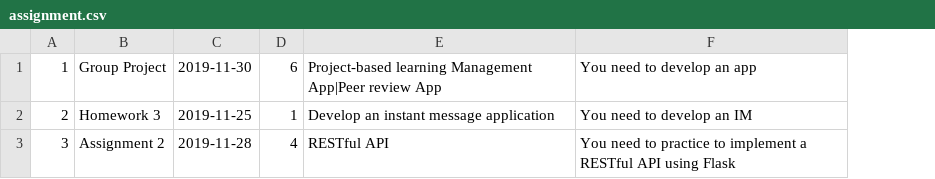
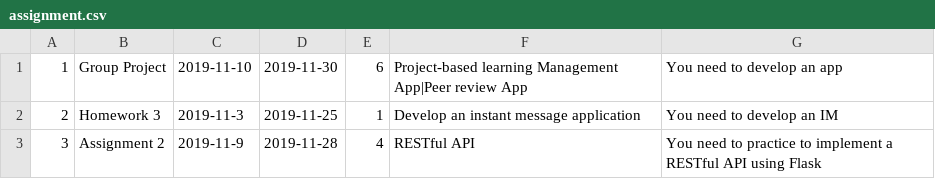
Before and after one commit to GoblinsKing/9323, a CSV file: backend/db/assignment.csv, drawn as a sheet; the diff names each change by its address in the sheet, - before the commit and + after, or states it on an @@ line.

Commit message:
assignment pulish date

```diff
--- a/backend/db/assignment.csv
+++ b/backend/db/assignment.csv
+column C, rows 1-3: 2019-11-10 | 2019-11-3 | 2019-11-9
```
Also changed, not shown: 4 other files.
